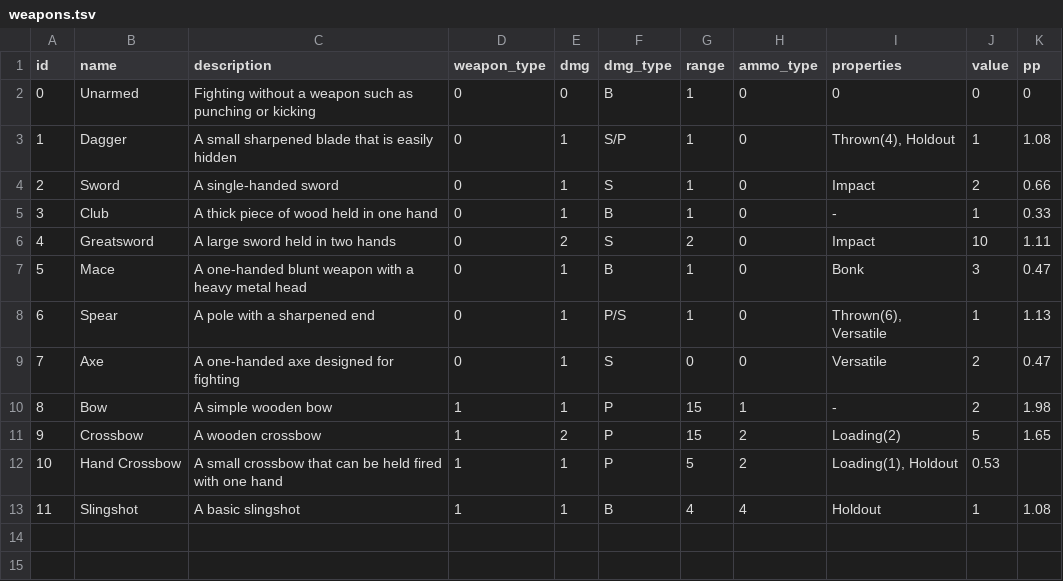
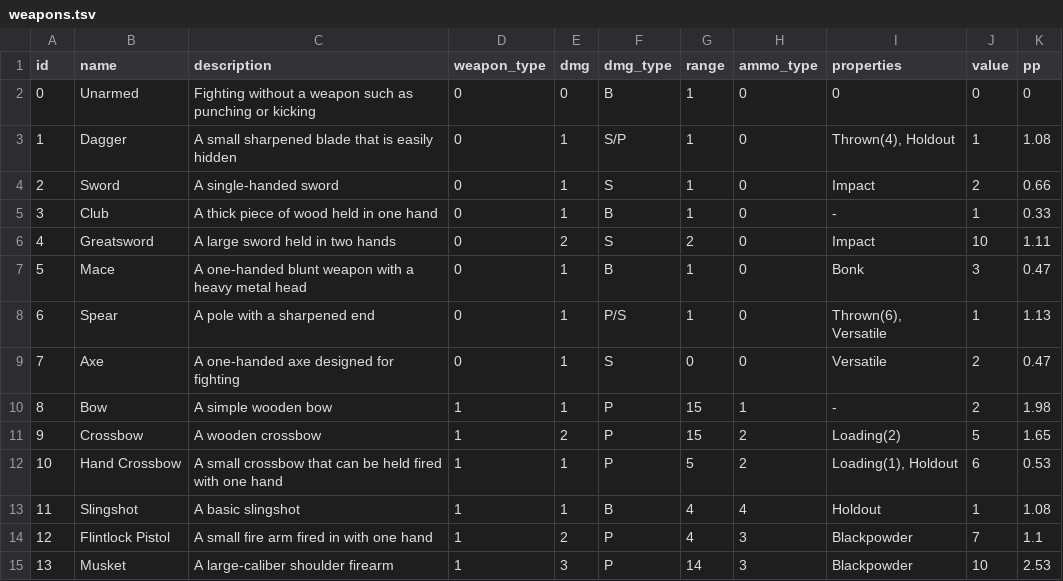
Before and after one commit to luis-jmtz/Root-RPG, a TSV file: Data/weapons.tsv, drawn as a sheet.

Commit message:
Added musket and flintlock pistol

```diff
--- a/Data/weapons.tsv
+++ b/Data/weapons.tsv
@@ -11,3 +11,5 @@ id	name	description	weapon_type	dmg	dmg_type	range	ammo_type	properties	value	pp
 9	Crossbow	A wooden crossbow	1	2	P	15	2	Loading(2)	5	1.65
-10	Hand Crossbow	A small crossbow that can be held fired with one hand	1	1	P	5	2	Loading(1), Holdout	0.53
+10	Hand Crossbow	A small crossbow that can be held fired with one hand	1	1	P	5	2	Loading(1), Holdout	6	0.53
 11	Slingshot	A basic slingshot	1	1	B	4	4	Holdout	1	1.08
+12	Flintlock Pistol	A small fire arm fired in with one hand	1	2	P	4	3	Blackpowder	7	1.1
+13	Musket	A large-caliber shoulder firearm	1	3	P	14	3	Blackpowder	10	2.53
```
Also changed, not shown: Data/weapon_properties.tsv.
